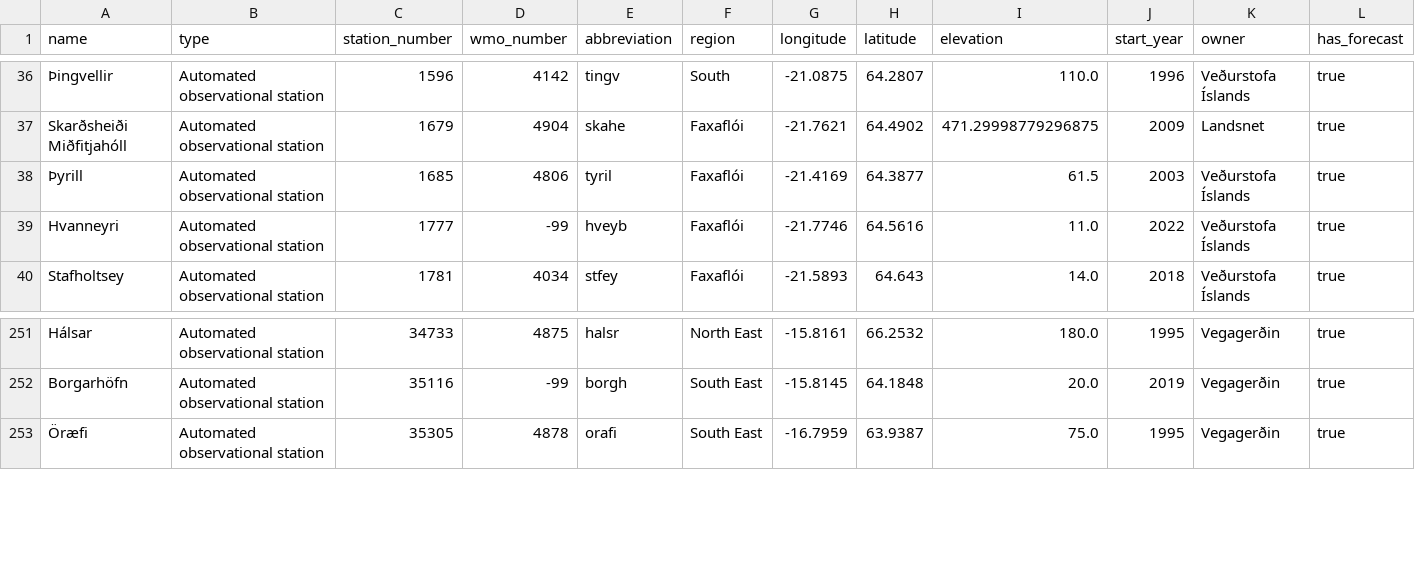
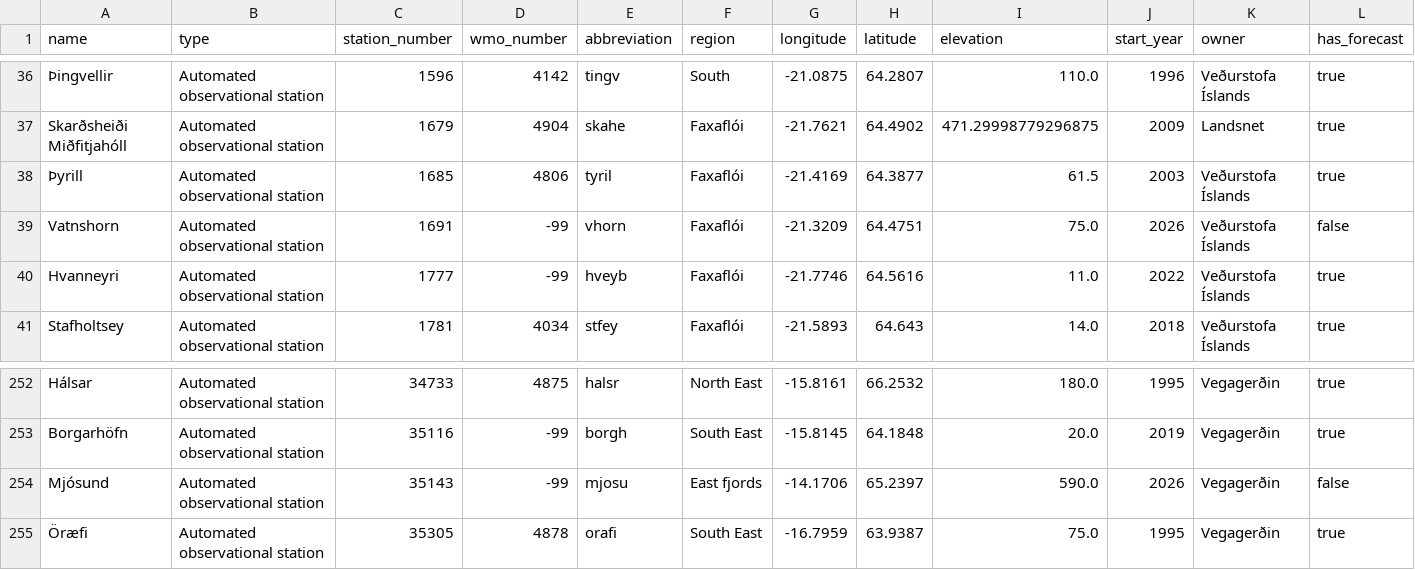
Before and after one commit to flother/weather_stations_iceland, a CSV file: stations.csv, drawn as a sheet; only a part is shown, gaps mark what is left out.

Commit message:
Update weather stations data
2 stations added

  name: Vatnshorn
  type: Automated observational station
  station_number: 1691
  wmo_number: -99
  abbreviation: vhorn
  region: Faxaflói
  longitude: -21.3209
  latitude: 64.4751
  elevation: 75.0
  start_year: 2026
  owner: Veðurstofa Íslands
  has_forecast: false

  name: Mjósund
  type: Automated observational station
  station_number: 35143
  wmo_number: -99
  abbreviation: mjosu
  region: East fjords
  longitude: -14.1706
  latitude: 65.2397
  elevation: 590.0
  start_year: 2026
  owner: Vegagerðin
  has_forecast: false

```diff
--- a/stations.csv
+++ b/stations.csv
@@ -38,2 +38,3 @@ Skarðsheiði Miðfitjahóll,Automated observational station,1679,4904,skahe,Fax
 Þyrill,Automated observational station,1685,4806,tyril,Faxaflói,-21.4169,64.3877,61.5,2003,Veðurstofa Íslands,true
+Vatnshorn,Automated observational station,1691,-99,vhorn,Faxaflói,-21.3209,64.4751,75.0,2026,Veðurstofa Íslands,false
 Hvanneyri,Automated observational station,1777,-99,hveyb,Faxaflói,-21.7746,64.5616,11.0,2022,Veðurstofa Íslands,true
@@ -252,2 +253,3 @@ Hálsar,Automated observational station,34733,4875,halsr,North East,-15.8161,66.
 Borgarhöfn,Automated observational station,35116,-99,borgh,South East,-15.8145,64.1848,20.0,2019,Vegagerðin,true
+Mjósund,Automated observational station,35143,-99,mjosu,East fjords,-14.1706,65.2397,590.0,2026,Vegagerðin,false
 Öræfi,Automated observational station,35305,4878,orafi,South East,-16.7959,63.9387,75.0,1995,Vegagerðin,true
```
Also changed, not shown: 1 other file.
